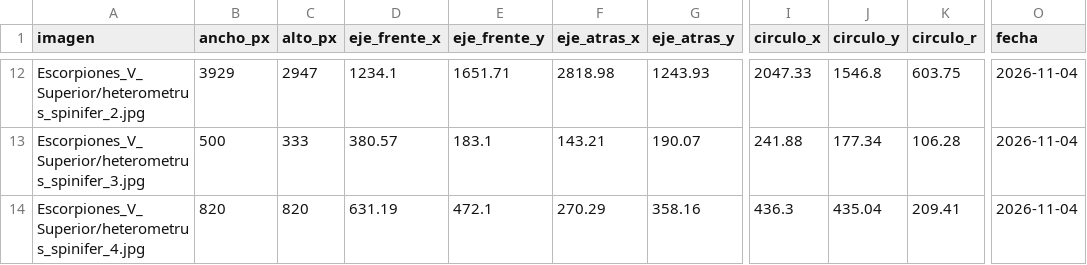
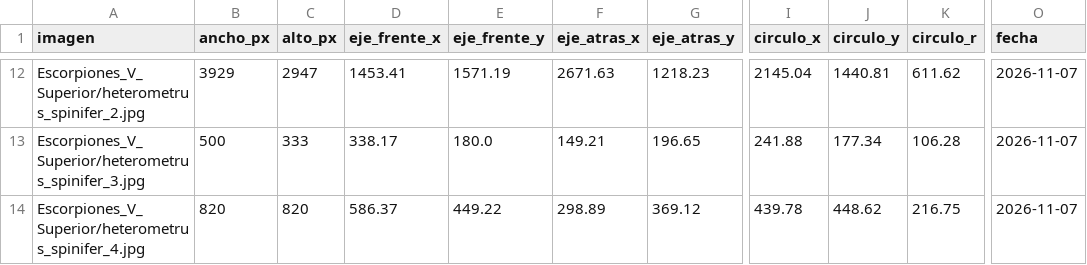
Before and after one commit to Devloiza/TT, a CSV file: Exploration/Geometria_estadistica/datos/imagenes.csv, drawn as a sheet; only a part is shown, gaps mark what is left out; the diff covers the shown part only; the diff names each change by its address in the sheet, - before the commit and + after, or states it on an @@ line.

```diff
--- a/Exploration/Geometria_estadistica/datos/imagenes.csv
+++ b/Exploration/Geometria_estadistica/datos/imagenes.csv
-D12 (eje_frente_x): 1234.1
+D12 (eje_frente_x): 1453.41
-E12 (eje_frente_y): 1651.71
+E12 (eje_frente_y): 1571.19
-F12 (eje_atras_x): 2818.98
+F12 (eje_atras_x): 2671.63
-G12 (eje_atras_y): 1243.93
+G12 (eje_atras_y): 1218.23
-I12 (circulo_x): 2047.33
+I12 (circulo_x): 2145.04
-J12 (circulo_y): 1546.8
+J12 (circulo_y): 1440.81
-K12 (circulo_r): 603.75
+K12 (circulo_r): 611.62
-O12:O14 (fecha): 2026-11-04
+O12:O14 (fecha): 2026-11-07
-D13 (eje_frente_x): 380.57
+D13 (eje_frente_x): 338.17
-E13 (eje_frente_y): 183.1
+E13 (eje_frente_y): 180.0
-F13 (eje_atras_x): 143.21
+F13 (eje_atras_x): 149.21
-G13 (eje_atras_y): 190.07
+G13 (eje_atras_y): 196.65
-D14 (eje_frente_x): 631.19
+D14 (eje_frente_x): 586.37
-E14 (eje_frente_y): 472.1
+E14 (eje_frente_y): 449.22
-F14 (eje_atras_x): 270.29
+F14 (eje_atras_x): 298.89
-G14 (eje_atras_y): 358.16
+G14 (eje_atras_y): 369.12
-I14 (circulo_x): 436.3
+I14 (circulo_x): 439.78
-J14 (circulo_y): 435.04
+J14 (circulo_y): 448.62
-K14 (circulo_r): 209.41
+K14 (circulo_r): 216.75
```
Also changed, not shown: 65 edited cells elsewhere in this file, 3 other files.
